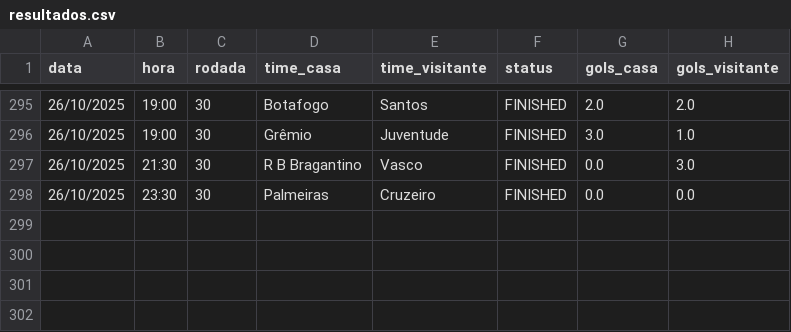
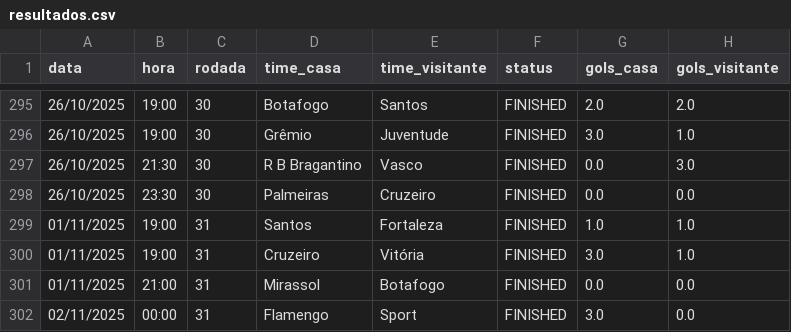
Before and after one commit to tlvzz/BR2025, a CSV file: dados/resultados.csv, drawn as a sheet; only a part is shown, gaps mark what is left out; the diff names each change by its address in the sheet, - before the commit and + after, or states it on an @@ line.

```diff
--- a/dados/resultados.csv
+++ b/dados/resultados.csv
+row 299: 01/11/2025 | 19:00 | 31 | Santos | Fortaleza | FINISHED | 1.0 | 1.0
+row 300: 01/11/2025 | 19:00 | 31 | Cruzeiro | Vitória | FINISHED | 3.0 | 1.0
+row 301: 01/11/2025 | 21:00 | 31 | Mirassol | Botafogo | FINISHED | 0.0 | 0.0
+row 302: 02/11/2025 | 00:00 | 31 | Flamengo | Sport | FINISHED | 3.0 | 0.0
```
Also changed, not shown: dados/proximos.csv.
